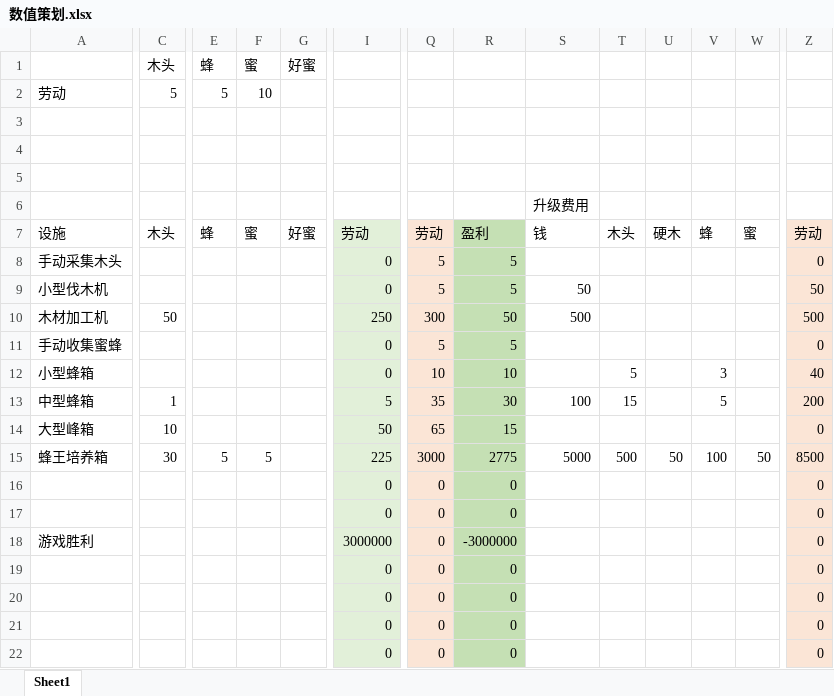
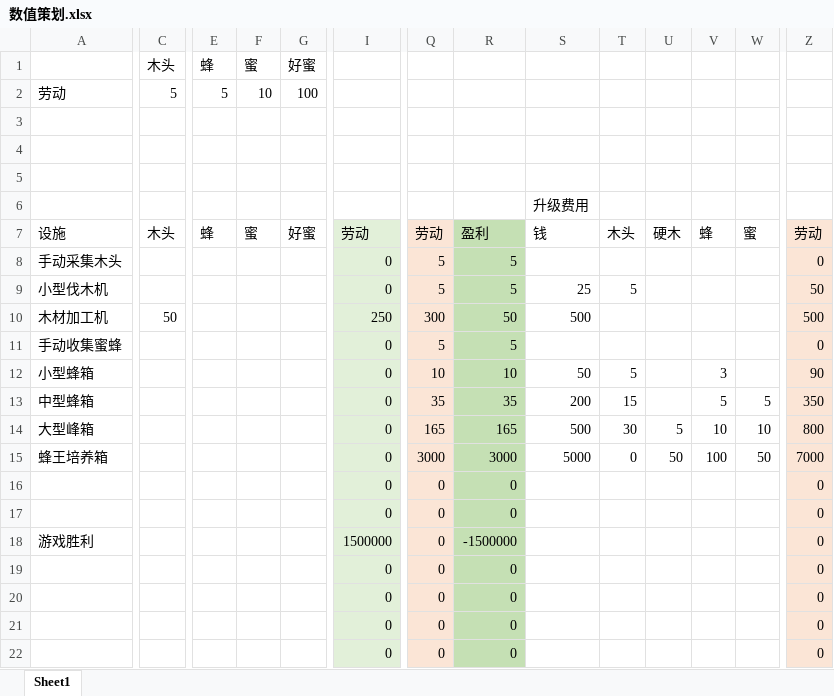
Before and after one commit to hundun000/hundun-idle-all, an Excel workbook: docs/数值策划.xlsx, sheet Sheet1, drawn as a sheet; only a part is shown, gaps mark what is left out; values as stored, in another font and other column widths than the file's, no borders; the diff covers the shown part only; the diff names each change by its address in the sheet, - before the commit and + after, or states it on an @@ line.

```diff
--- a/docs/数值策划.xlsx (sheet Sheet1)
+++ b/docs/数值策划.xlsx (sheet Sheet1)
-G2: (empty)
+G2: 100
-S9: 50
+S9: 25
-T9: (empty)
+T9: 5
-S12: (empty)
+S12: 50
-Z12: 40
+Z12: 90
-C13: 1
+C13: (empty)
-I13: 5
+I13: 0
-R13: 30
+R13: 35
-S13: 100
+S13: 200
-W13: (empty)
+W13: 5
-Z13: 200
+Z13: 350
-C14: 10
+C14: (empty)
-I14: 50
+I14: 0
-Q14: 65
+Q14: 165
-R14: 15
+R14: 165
-S14: (empty)
+S14: 500
-T14: (empty)
+T14: 30
-U14: (empty)
+U14: 5
-V14: (empty)
+V14: 10
-W14: (empty)
+W14: 10
-Z14: 0
+Z14: 800
-C15: 30
+C15: (empty)
-E15: 5
+E15: (empty)
-F15: 5
+F15: (empty)
-I15: 225
+I15: 0
-R15: 2775
+R15: 3000
-T15: 500
+T15: 0
-Z15: 8500
+Z15: 7000
-I18: 3000000
+I18: 1500000
-R18: -3000000
+R18: -1500000
```
Also changed, not shown: 1 edited cell elsewhere in this sheet, 28 other files.
